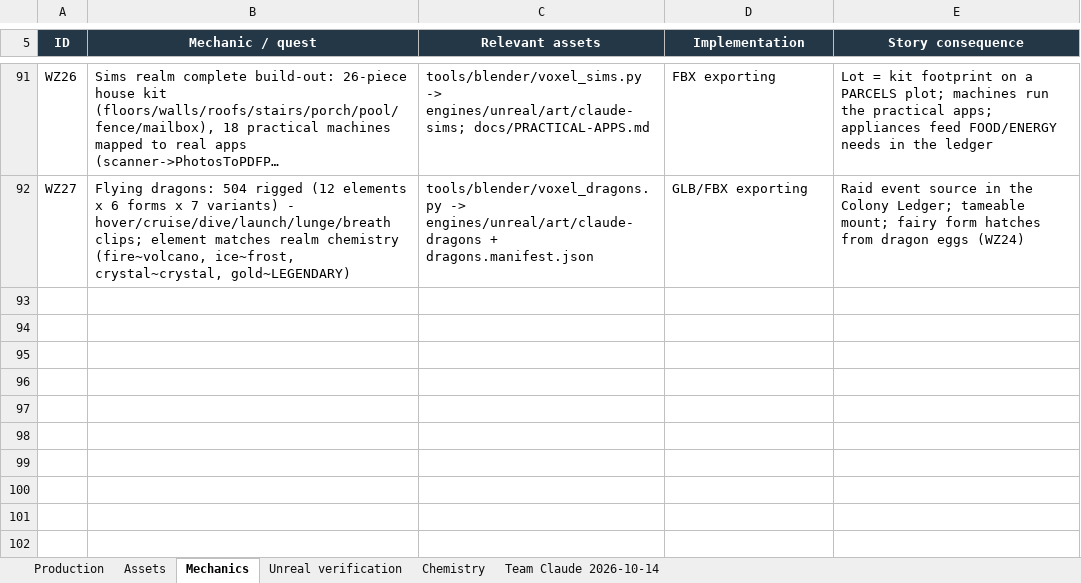
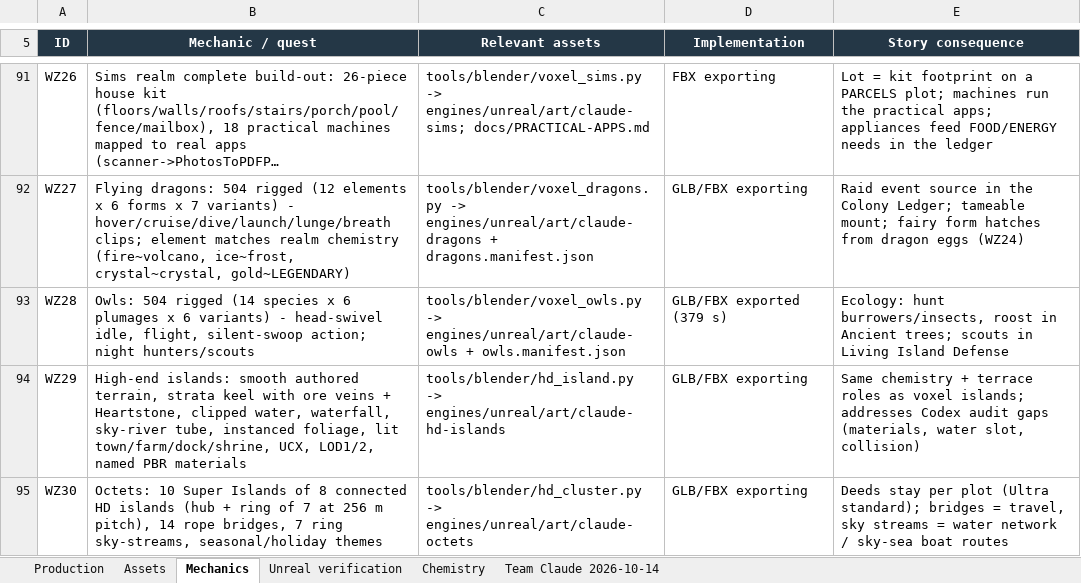
Before and after one commit to RicheyWorks/Daedalus2, an Excel workbook: docs/production/Realm-production-2026-10-13.xlsx, sheet Mechanics, drawn as a sheet; only a part is shown, gaps mark what is left out; long unchanged cells end in …; values as stored, in another font and other column widths than the file's, no borders; the diff names each change by its address in the sheet, - before the commit and + after, or states it on an @@ line.

```diff
--- a/docs/production/Realm-production-2026-10-13.xlsx (sheet Mechanics)
+++ b/docs/production/Realm-production-2026-10-13.xlsx (sheet Mechanics)
+row 93: WZ28 | Owls: 504 rigged (14 species x 6 plumages x 6 variants) - head-swivel idle, flight, silent-swoop action; night hunters/scouts | tools/blender/voxel_owls.py -> engines/unreal/art/claude-owls + owls.manifest.json | GLB/FBX exported (379 s) | Ecology: hunt burrowers/insects, roost in Ancient trees; scouts in Living Island Defense
+row 94: WZ29 | High-end islands: smooth authored terrain, strata keel with ore veins + Heartstone, clipped water, waterfall, sky-river tube, instanced foliage, lit town/farm/dock/shrine, UCX, LOD1/2, named PBR materials | tools/blender/hd_island.py -> engines/unreal/art/claude-hd-islands | GLB/FBX exporting | Same chemistry + terrace roles as voxel islands; addresses Codex audit gaps (materials, water slot, collision)
+row 95: WZ30 | Octets: 10 Super Islands of 8 connected HD islands (hub + ring of 7 at 256 m pitch), 14 rope bridges, 7 ring sky-streams, seasonal/holiday themes | tools/blender/hd_cluster.py -> engines/unreal/art/claude-octets | GLB/FBX exporting | Deeds stay per plot (Ultra standard); bridges = travel, sky streams = water network / sky-sea boat routes
```
Also changed, not shown: sheet Team Claude 2026-10-14, 4 other files.
